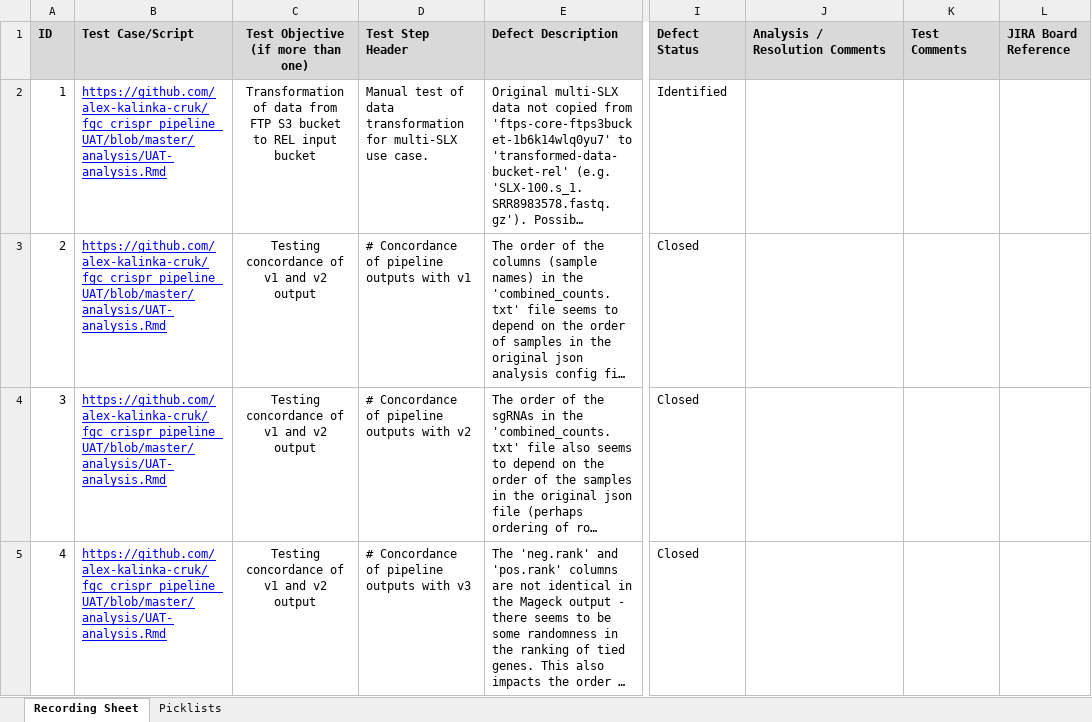
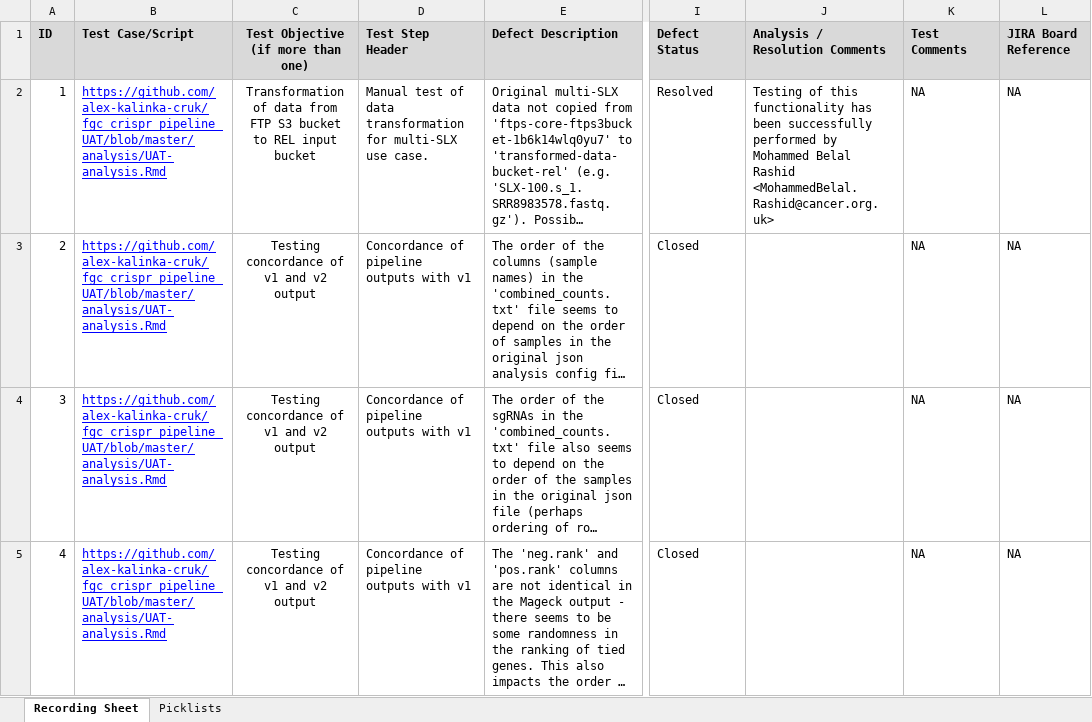
Before and after one commit to alex-kalinka-cruk/fgc_crispr_pipeline_UAT, an Excel workbook: data/Test-Defects-E2E-MVP-CRUK.xlsx, sheet Recording Sheet, drawn as a sheet; only a part is shown, gaps mark what is left out; long unchanged cells end in …; values as stored, in another font and other column widths than the file's, no borders; the diff covers the shown part only; the diff names each change by its address in the sheet, - before the commit and + after, or states it on an @@ line.

Commit message:
updated testing log.

```diff
--- a/data/Test-Defects-E2E-MVP-CRUK.xlsx (sheet Recording Sheet)
+++ b/data/Test-Defects-E2E-MVP-CRUK.xlsx (sheet Recording Sheet)
-I2 (Defect Status): Identified
+I2 (Defect Status): Resolved
-J2 (Analysis / Resolution Comments): (empty)
+J2 (Analysis / Resolution Comments): Testing of this functionality has been successfully performed by Mohammed Belal Rashid <MohammedBelal.Rashid@cancer.org.uk>
-K2:K5 (Test Comments): (empty)
+K2:K5 (Test Comments): NA
-L2:L5 (JIRA Board Reference): (empty)
+L2:L5 (JIRA Board Reference): NA
-D3 (Test Step Header): # Concordance of pipeline outputs with v1
+D3 (Test Step Header): Concordance of pipeline outputs with v1
-D4 (Test Step Header): # Concordance of pipeline outputs with v2
+D4 (Test Step Header): Concordance of pipeline outputs with v1
-D5 (Test Step Header): # Concordance of pipeline outputs with v3
+D5 (Test Step Header): Concordance of pipeline outputs with v1
```
Also changed, not shown: 12 edited cells elsewhere in this sheet.
